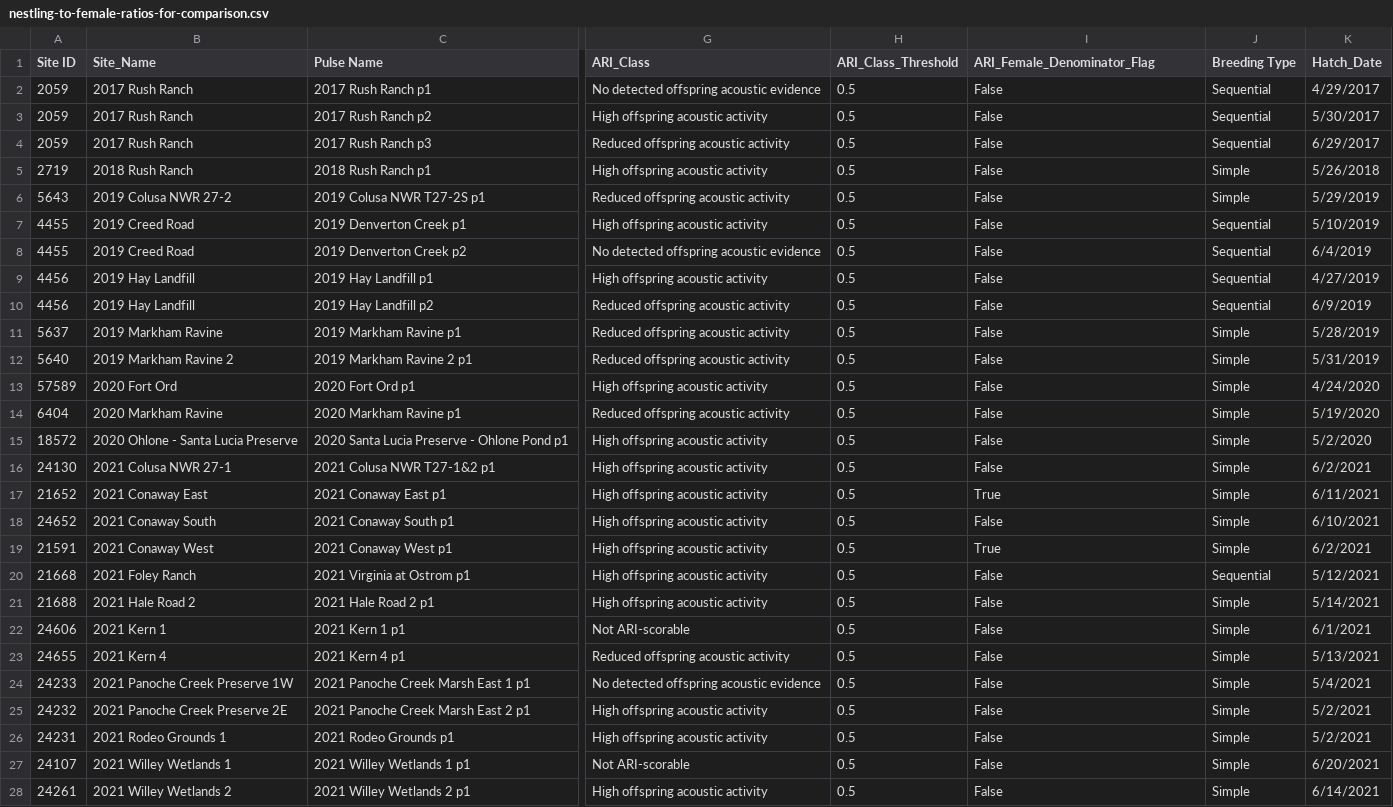
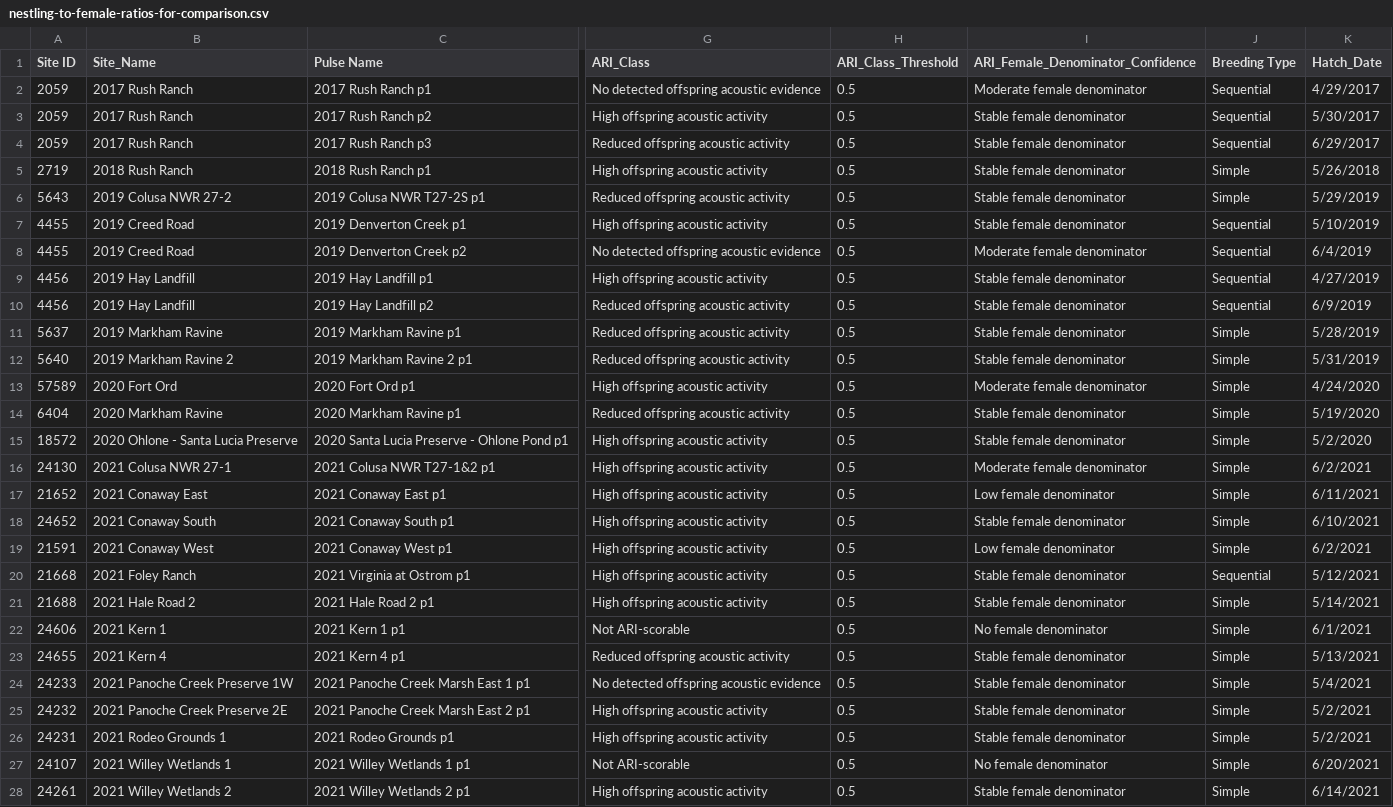
Before and after one commit to mikescha/TRBL-Utils, a CSV file: nestling-to-female-ratios-for-comparison.csv, drawn as a sheet; only a part is shown, gaps mark what is left out; the diff covers the shown part only; the diff names each change by its address in the sheet, - before the commit and + after, or states it on an @@ line.

```diff
--- a/nestling-to-female-ratios-for-comparison.csv
+++ b/nestling-to-female-ratios-for-comparison.csv
-I1: ARI_Female_Denominator_Flag
+I1: ARI_Female_Denominator_Confidence
-I2: False
+I2: Moderate female denominator
-I3:I7: False
+I3:I7: Stable female denominator
-I8: False
+I8: Moderate female denominator
-I9:I12: False
+I9:I12: Stable female denominator
-I13: False
+I13: Moderate female denominator
-I14:I15: False
+I14:I15: Stable female denominator
-I16: False
+I16: Moderate female denominator
-I17: True
+I17: Low female denominator
-I18: False
+I18: Stable female denominator
-I19: True
+I19: Low female denominator
-I20:I21: False
+I20:I21: Stable female denominator
-I22: False
+I22: No female denominator
-I23:I26: False
+I23:I26: Stable female denominator
-I27: False
+I27: No female denominator
-I28: False
+I28: Stable female denominator
```
Also changed, not shown: 68 edited cells elsewhere in this file, nestling-to-female-ratios-diagnostics.csv, nestling-to-female-ratios-filtered.csv, 4 other files.
